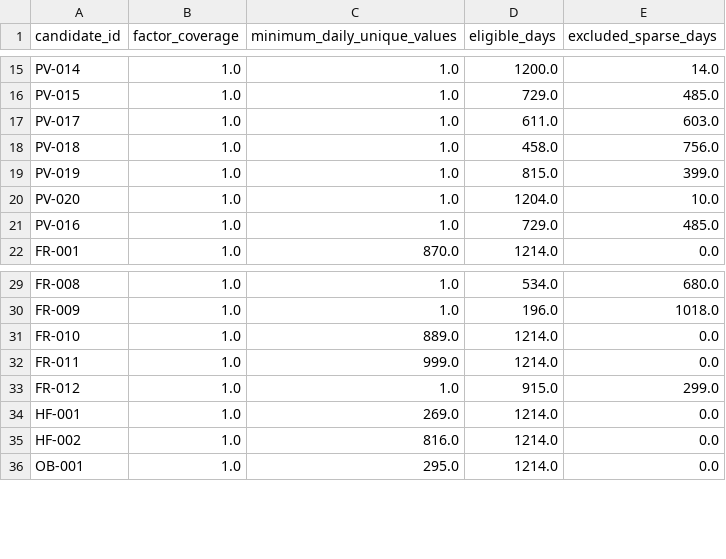
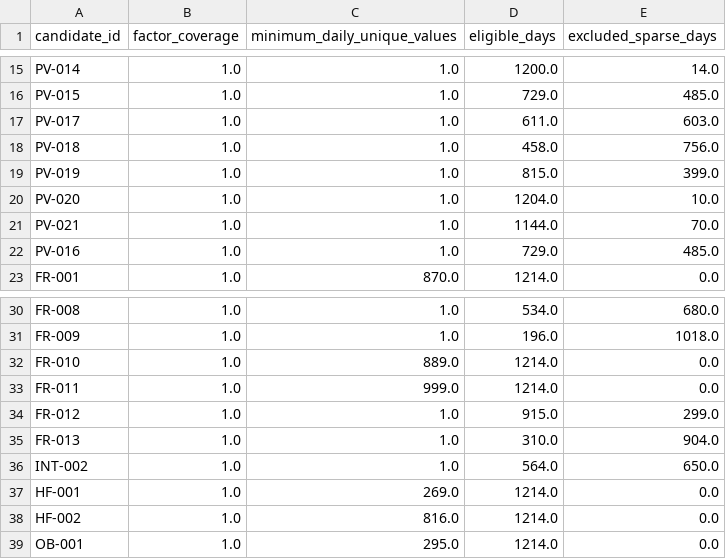
Before and after one commit to yeyeyuan23/bigquant, a CSV file: reports/first_round_technical.csv, drawn as a sheet; only a part is shown, gaps mark what is left out; the diff names each change by its address in the sheet, - before the commit and + after, or states it on an @@ line.

```diff
--- a/reports/first_round_technical.csv
+++ b/reports/first_round_technical.csv
+row 21: PV-021 | 1.0 | 1.0 | 1144.0 | 70.0
+row 35: FR-013 | 1.0 | 1.0 | 310.0 | 904.0
+row 36: INT-002 | 1.0 | 1.0 | 564.0 | 650.0
```
Also changed, not shown: reports/factor_pool_admission.csv, reports/factor_pool_incremental.csv, 47 other files.
